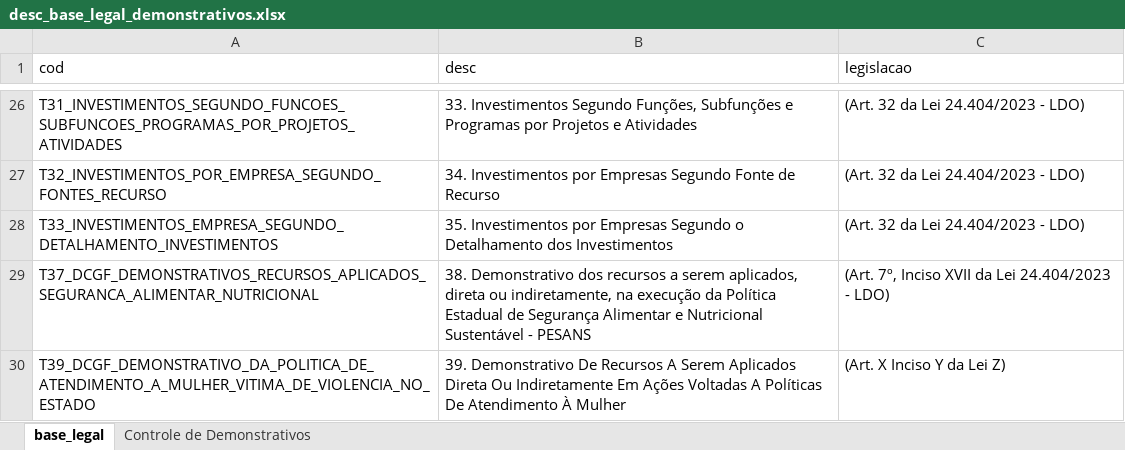
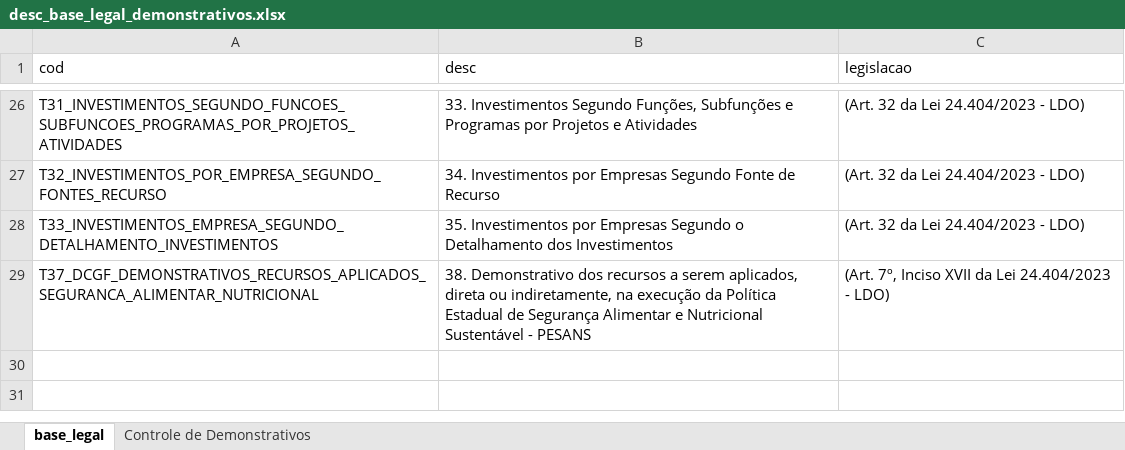
Before and after one commit to splor-mg/volumes-loa, an Excel workbook: bancos/manual/desc_base_legal_demonstrativos.xlsx, sheet base_legal, drawn as a sheet; only a part is shown, gaps mark what is left out; values as stored, in another font and other column widths than the file's, no borders; the diff names each change by its address in the sheet, - before the commit and + after, or states it on an @@ line.

```diff
--- a/bancos/manual/desc_base_legal_demonstrativos.xlsx (sheet base_legal)
+++ b/bancos/manual/desc_base_legal_demonstrativos.xlsx (sheet base_legal)
-row 30: T39_DCGF_DEMONSTRATIVO_DA_POLITICA_DE_ATENDIMENTO_A_MULHER_VITIMA_DE_VIOLENCIA_NO_ESTADO | 39. Demonstrativo De Recursos A Serem Aplicados Direta Ou Indiretamente Em Ações Voltadas A Políticas De Atendimento À Mulher | (Art. X Inciso Y da Lei Z)
```
Also changed, not shown: bancos/SISOR/BASE_CATEGORIA_PESSOAL.xlsx, bancos/SISOR/BASE_DETALHAMENTO_OBRAS.xlsx, 15 other files.
